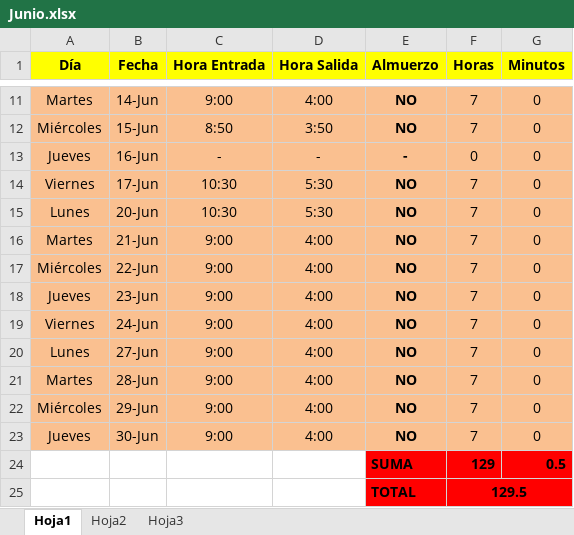
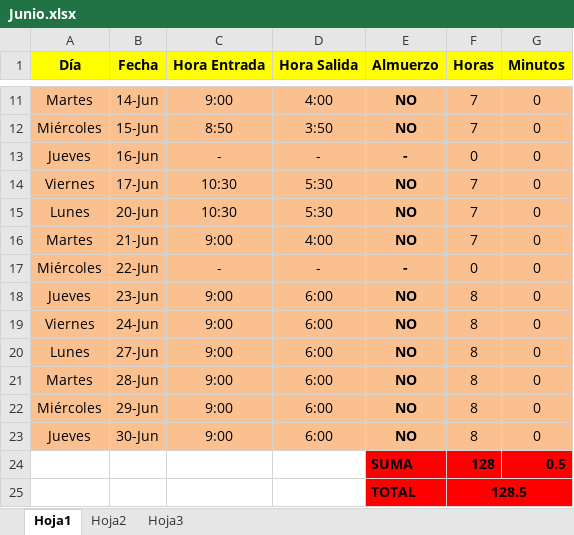
Before and after one commit to DeusDeus/tam-c, an Excel workbook: Horas/Junio.xlsx, sheet Hoja1, drawn as a sheet; only a part is shown, gaps mark what is left out; values as stored, in another font and other column widths than the file's, no borders; the diff names each change by its address in the sheet, - before the commit and + after, or states it on an @@ line.

```diff
--- a/Horas/Junio.xlsx (sheet Hoja1)
+++ b/Horas/Junio.xlsx (sheet Hoja1)
-C17 (Hora Entrada): 9:00
+C17 (Hora Entrada): -
-D17 (Hora Salida): 4:00
+D17 (Hora Salida): -
-E17 (Almuerzo): NO
+E17 (Almuerzo): -
-F17 (Horas): 7
+F17 (Horas): 0
-D18:D23 (Hora Salida): 4:00
+D18:D23 (Hora Salida): 6:00
-F18:F23 (Horas): 7
+F18:F23 (Horas): 8
-F24 (Horas): 129
+F24 (Horas): 128
-F25 (Horas): 129.5
+F25 (Horas): 128.5
```
